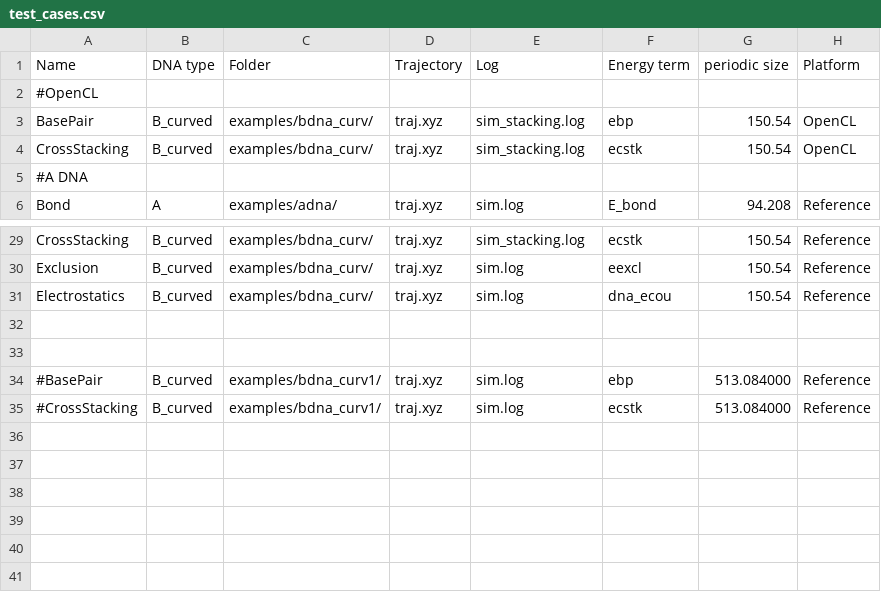
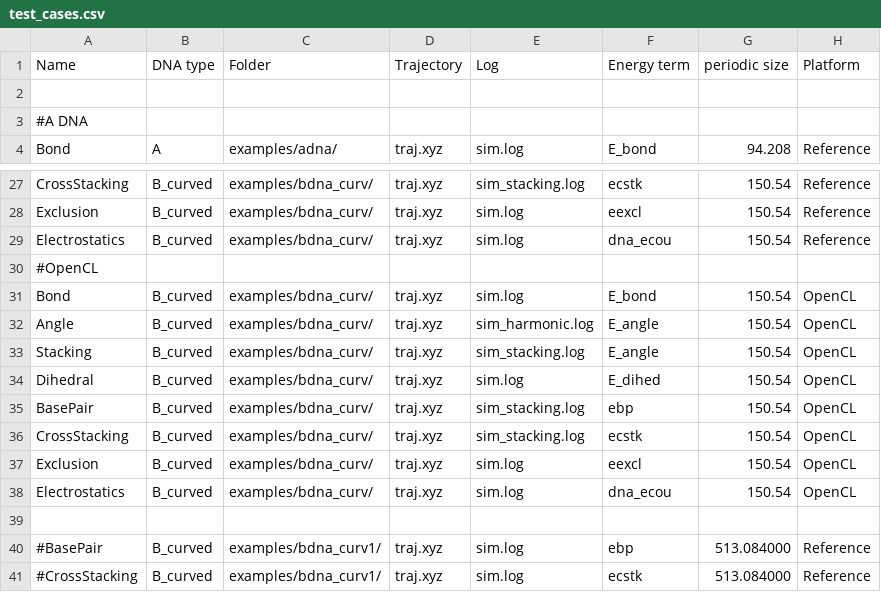
Before and after one commit to cabb99/open3spn2, a CSV file: test_cases.csv, drawn as a sheet; only a part is shown, gaps mark what is left out.

```diff
--- a/test_cases.csv
+++ b/test_cases.csv
@@ -1,5 +1,3 @@
 Name,DNA type,Folder,Trajectory,Log,Energy term,periodic size,Platform
-#OpenCL
-BasePair,B_curved,examples/bdna_curv/,traj.xyz,sim_stacking.log,ebp,150.54,OpenCL
-CrossStacking,B_curved,examples/bdna_curv/,traj.xyz,sim_stacking.log,ecstk,150.54,OpenCL
+
 #A DNA
@@ -31,3 +29,11 @@ Exclusion,B_curved,examples/bdna_curv/,traj.xyz,sim.log,eexcl,150.54,Reference
 Electrostatics,B_curved,examples/bdna_curv/,traj.xyz,sim.log,dna_ecou,150.54,Reference
-
+#OpenCL
+Bond,B_curved,examples/bdna_curv/,traj.xyz,sim.log,E_bond,150.54,OpenCL
+Angle,B_curved,examples/bdna_curv/,traj.xyz,sim_harmonic.log,E_angle,150.54,OpenCL
+Stacking,B_curved,examples/bdna_curv/,traj.xyz,sim_stacking.log,E_angle,150.54,OpenCL
+Dihedral,B_curved,examples/bdna_curv/,traj.xyz,sim.log,E_dihed,150.54,OpenCL
+BasePair,B_curved,examples/bdna_curv/,traj.xyz,sim_stacking.log,ebp,150.54,OpenCL
+CrossStacking,B_curved,examples/bdna_curv/,traj.xyz,sim_stacking.log,ecstk,150.54,OpenCL
+Exclusion,B_curved,examples/bdna_curv/,traj.xyz,sim.log,eexcl,150.54,OpenCL
+Electrostatics,B_curved,examples/bdna_curv/,traj.xyz,sim.log,dna_ecou,150.54,OpenCL
 
```
Also changed, not shown: 1 other file.
